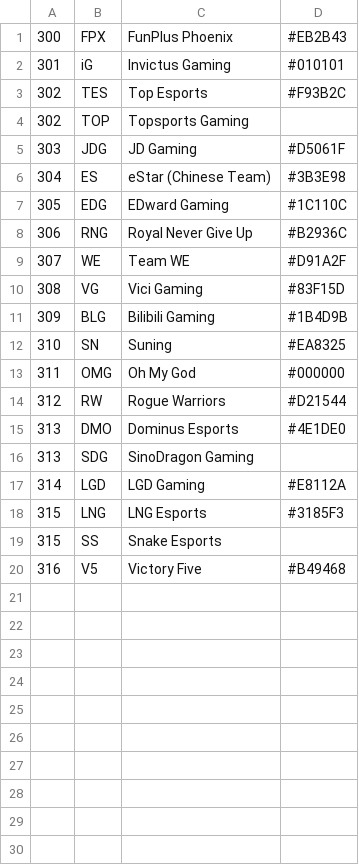
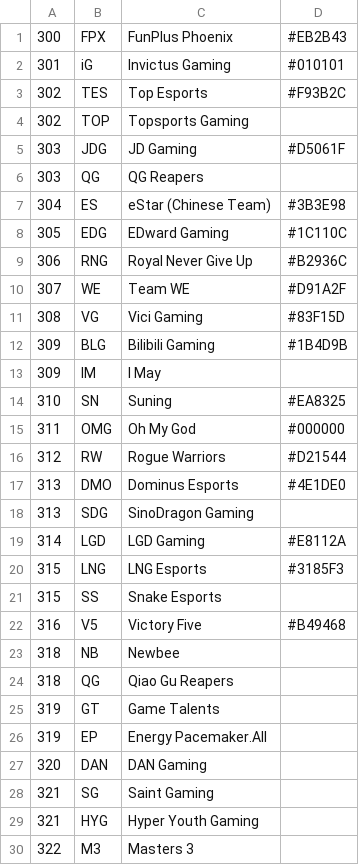
Before and after one commit to jprMesh/LeagueOfElo, a CSV file: cfg/LPL_teams.csv, drawn as a sheet; the diff names each change by its address in the sheet, - before the commit and + after, or states it on an @@ line.

```diff
--- a/cfg/LPL_teams.csv
+++ b/cfg/LPL_teams.csv
+row 6: 303 | QG | QG Reapers
+row 13: 309 | IM | I May
+row 23: 318 | NB | Newbee
+row 24: 318 | QG | Qiao Gu Reapers
+row 25: 319 | GT | Game Talents
+row 26: 319 | EP | Energy Pacemaker.All
+row 27: 320 | DAN | DAN Gaming
+row 28: 321 | SG | Saint Gaming
+row 29: 321 | HYG | Hyper Youth Gaming
+row 30: 322 | M3 | Masters 3
```
Also changed, not shown: cfg/LCK_teams.csv, cfg/LCS_teams.csv, 11 other files.
